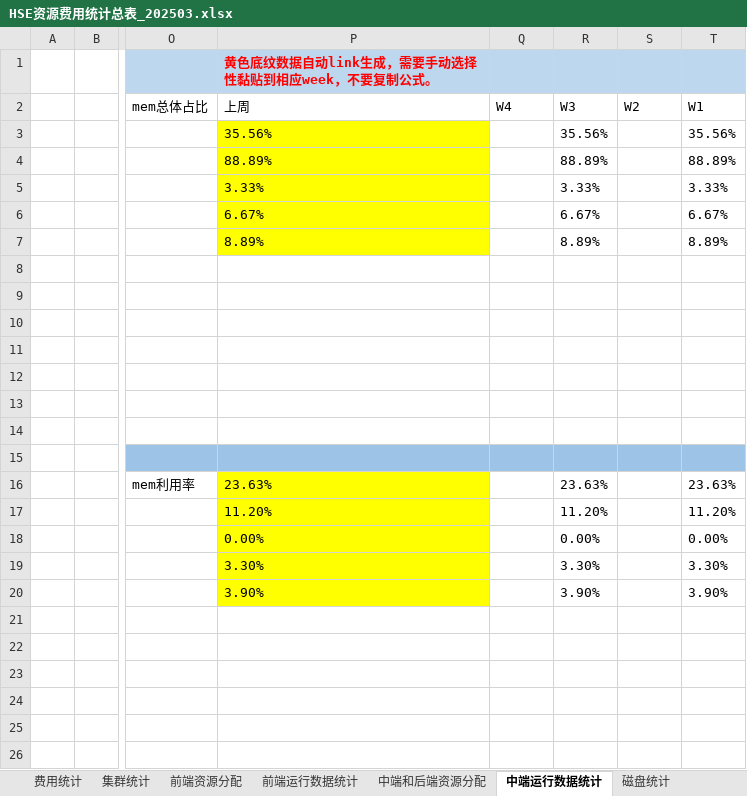
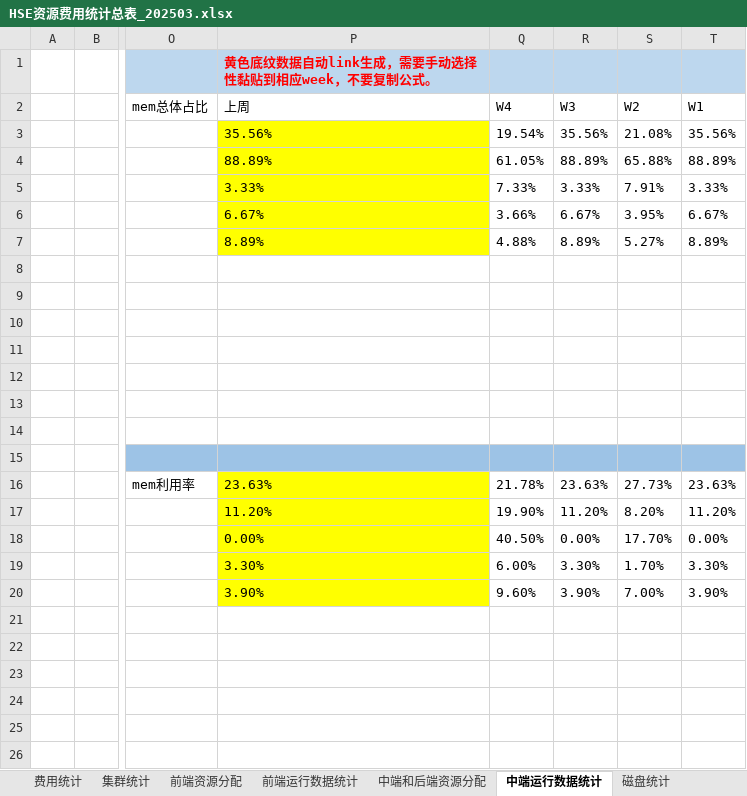
Before and after one commit to Windnmoon/Agent, an Excel workbook: raw_data/HSE资源费用统计总表_202503.xlsx, sheet 中端运行数据统计, drawn as a sheet; only a part is shown, gaps mark what is left out; values as stored, in another font and other column widths than the file's, no borders; charts and pictures not drawn; the diff names each change by its address in the sheet, - before the commit and + after, or states it on an @@ line.

```diff
--- a/raw_data/HSE资源费用统计总表_202503.xlsx (sheet 中端运行数据统计)
+++ b/raw_data/HSE资源费用统计总表_202503.xlsx (sheet 中端运行数据统计)
-Q3 (W4): (empty)
+Q3 (W4): 19.54%
-S3 (W2): (empty)
+S3 (W2): 21.08%
-Q4 (W4): (empty)
+Q4 (W4): 61.05%
-S4 (W2): (empty)
+S4 (W2): 65.88%
-Q5 (W4): (empty)
+Q5 (W4): 7.33%
-S5 (W2): (empty)
+S5 (W2): 7.91%
-Q6 (W4): (empty)
+Q6 (W4): 3.66%
-S6 (W2): (empty)
+S6 (W2): 3.95%
-Q7 (W4): (empty)
+Q7 (W4): 4.88%
-S7 (W2): (empty)
+S7 (W2): 5.27%
-Q16 (W4): (empty)
+Q16 (W4): 21.78%
-S16 (W2): (empty)
+S16 (W2): 27.73%
-Q17 (W4): (empty)
+Q17 (W4): 19.90%
-S17 (W2): (empty)
+S17 (W2): 8.20%
-Q18 (W4): (empty)
+Q18 (W4): 40.50%
-S18 (W2): (empty)
+S18 (W2): 17.70%
-Q19 (W4): (empty)
+Q19 (W4): 6.00%
-S19 (W2): (empty)
+S19 (W2): 1.70%
-Q20 (W4): (empty)
+Q20 (W4): 9.60%
-S20 (W2): (empty)
+S20 (W2): 7.00%
```
Also changed, not shown: sheet 费用统计, sheet 前端运行数据统计, charts or pictures, data/HSE资源费用月表_2025年2月.xlsx, data/HSE资源费用月表_2025年3月.xlsx, 16 other files.
